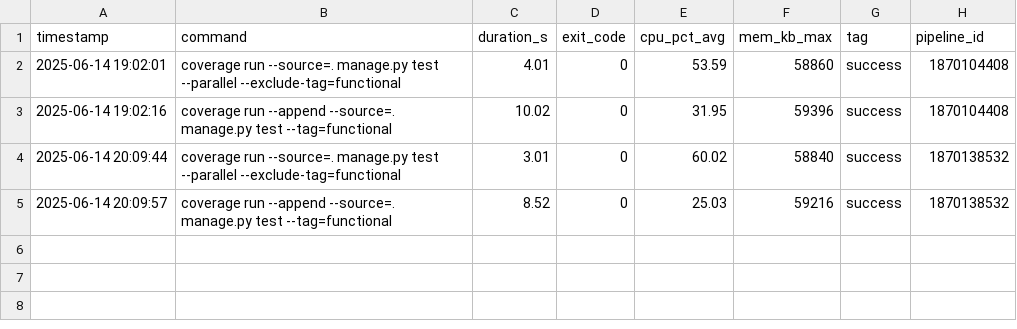
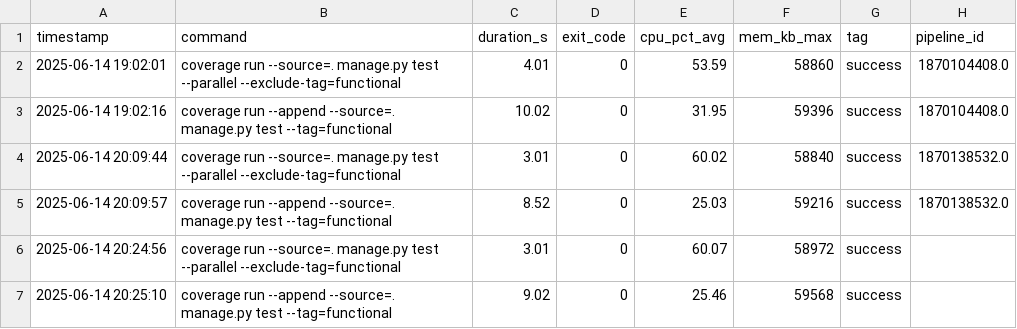
Before and after one commit to VanessaKingsleyHerts/BidShopping, a CSV file: data/all_logs.csv, drawn as a sheet.

Commit message:
ci: update merged CI log dataset [skip ci]

```diff
--- a/data/all_logs.csv
+++ b/data/all_logs.csv
@@ -1,5 +1,7 @@
 timestamp,command,duration_s,exit_code,cpu_pct_avg,mem_kb_max,tag,pipeline_id
-2025-06-14 19:02:01,coverage run --source=. manage.py test --parallel --exclude-tag=functional,4.01,0,53.59,58860,success,1870104408
-2025-06-14 19:02:16,coverage run --append --source=. manage.py test --tag=functional,10.02,0,31.95,59396,success,1870104408
-2025-06-14 20:09:44,coverage run --source=. manage.py test --parallel --exclude-tag=functional,3.01,0,60.02,58840,success,1870138532
-2025-06-14 20:09:57,coverage run --append --source=. manage.py test --tag=functional,8.52,0,25.03,59216,success,1870138532
+2025-06-14 19:02:01,coverage run --source=. manage.py test --parallel --exclude-tag=functional,4.01,0,53.59,58860,success,1870104408.0
+2025-06-14 19:02:16,coverage run --append --source=. manage.py test --tag=functional,10.02,0,31.95,59396,success,1870104408.0
+2025-06-14 20:09:44,coverage run --source=. manage.py test --parallel --exclude-tag=functional,3.01,0,60.02,58840,success,1870138532.0
+2025-06-14 20:09:57,coverage run --append --source=. manage.py test --tag=functional,8.52,0,25.03,59216,success,1870138532.0
+2025-06-14 20:24:56,coverage run --source=. manage.py test --parallel --exclude-tag=functional,3.01,0,60.07,58972,success,
+2025-06-14 20:25:10,coverage run --append --source=. manage.py test --tag=functional,9.02,0,25.46,59568,success,
```
